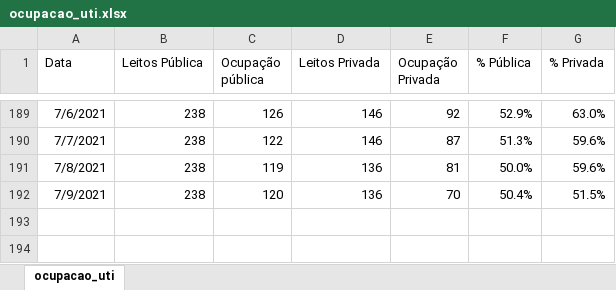
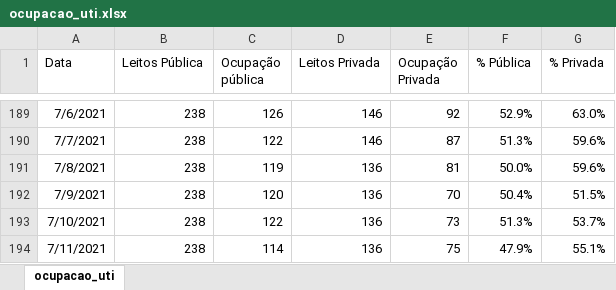
Before and after one commit to adolfoguimaraes/covid19_vacinacao, an Excel workbook: Sergipe/data_general/ocupacao_uti.xlsx, sheet ocupacao_uti, drawn as a sheet; only a part is shown, gaps mark what is left out; values as stored, in another font and other column widths than the file's, no borders; the diff names each change by its address in the sheet, - before the commit and + after, or states it on an @@ line.

```diff
--- a/Sergipe/data_general/ocupacao_uti.xlsx (sheet ocupacao_uti)
+++ b/Sergipe/data_general/ocupacao_uti.xlsx (sheet ocupacao_uti)
+row 193: 7/10/2021 | 238 | 122 | 136 | 73 | 51.3% | 53.7%
+row 194: 7/11/2021 | 238 | 114 | 136 | 75 | 47.9% | 55.1%
```
Also changed, not shown: Sergipe/data_general/historico_sergipe.xlsx, 15 other files.
